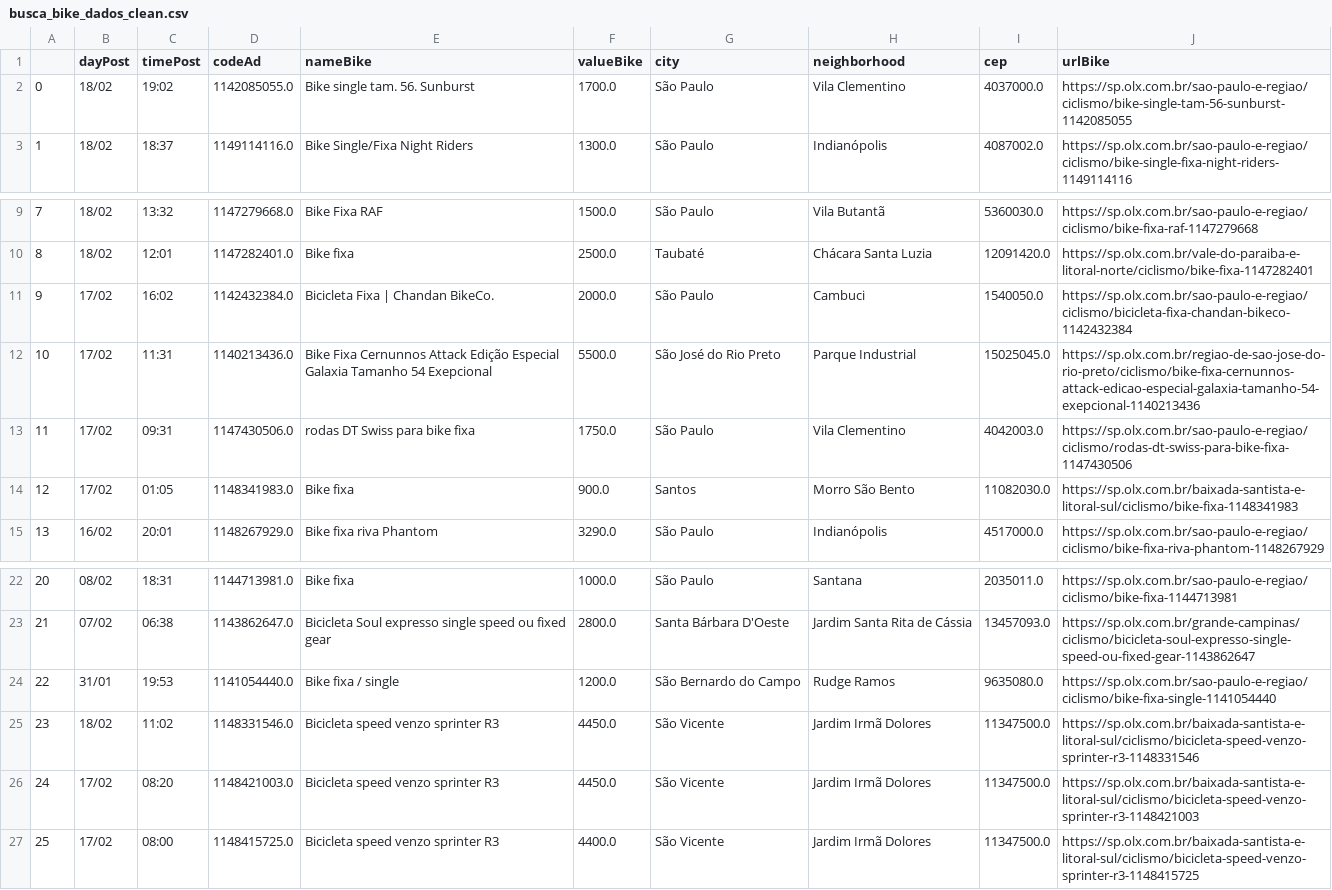
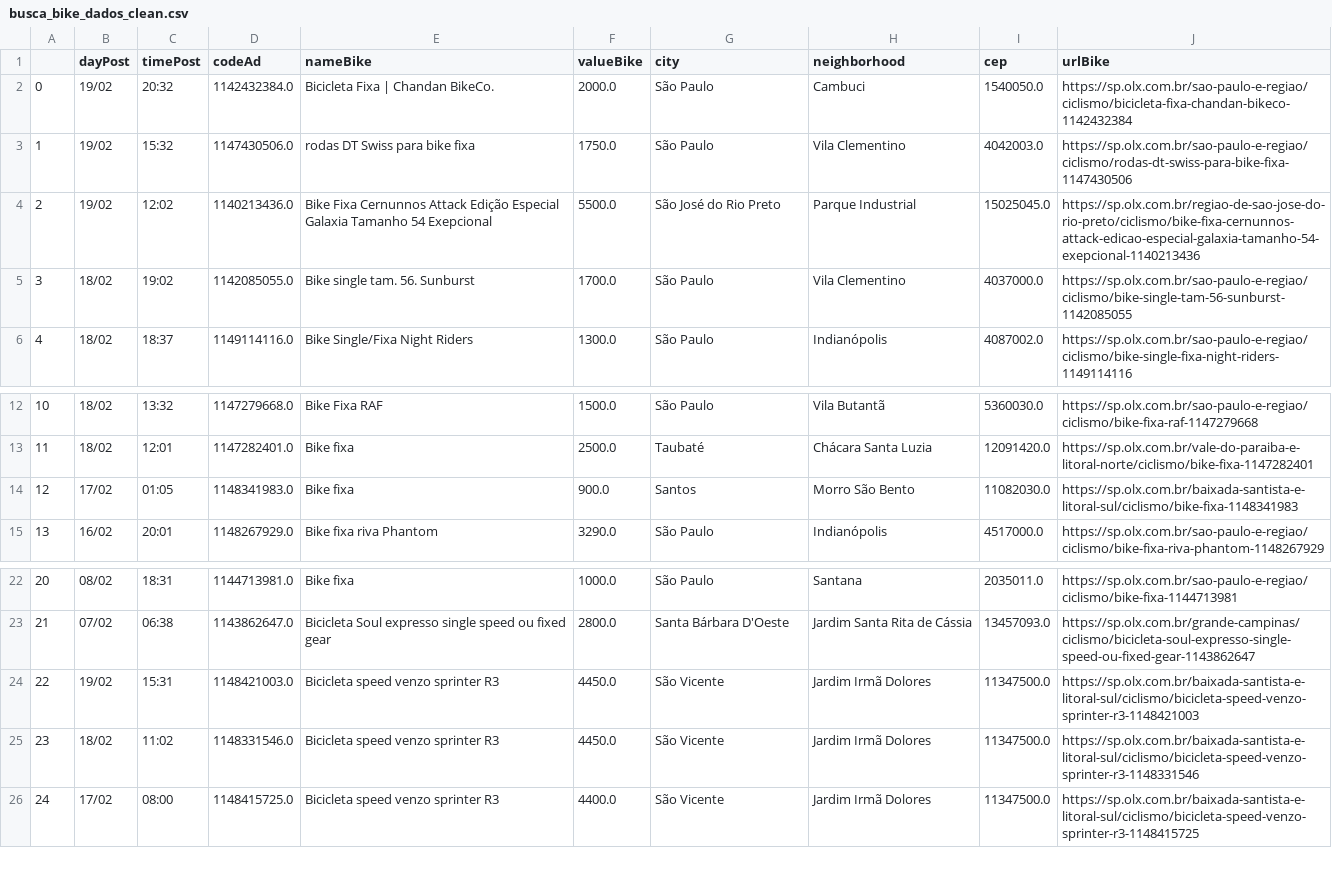
Before and after one commit to cmpaulo/webScrap, a CSV file: busca_bike_dados_clean.csv, drawn as a sheet; only a part is shown, gaps mark what is left out; removed rows and columns are numbered as before the commit, all else as after; the diff names each change by its address in the sheet, - before the commit and + after, or states it on an @@ line.

```diff
--- a/busca_bike_dados_clean.csv
+++ b/busca_bike_dados_clean.csv
+row 2: 0 | 19/02 | 20:32 | 1142432384.0 | Bicicleta Fixa | Chandan BikeCo. | 2000.0 | São Paulo | Cambuci | 1540050.0 | https://sp.olx.com.br/sao-paulo-e-regiao/ciclismo/bicicleta-fixa-chandan-bikeco-1142432384
+row 3: 1 | 19/02 | 15:32 | 1147430506.0 | rodas DT Swiss para bike fixa | 1750.0 | São Paulo | Vila Clementino | 4042003.0 | https://sp.olx.com.br/sao-paulo-e-regiao/ciclismo/rodas-dt-swiss-para-bike-fixa-1147430506
+row 4: 2 | 19/02 | 12:02 | 1140213436.0 | Bike Fixa Cernunnos Attack Edição Especial Galaxia Tamanho 54 Exepcional | 5500.0 | São José do Rio Preto | Parque Industrial | 15025045.0 | https://sp.olx.com.br/regiao-de-sao-jose-do-rio-preto/ciclismo/bike-fixa-cernunnos-attack-edicao-especial-galaxia-tamanho-54-exepcional-1140213436
@@ column A renumbered from row 5 down @@
-row 11: 9 | 17/02 | 16:02 | 1142432384.0 | Bicicleta Fixa | Chandan BikeCo. | 2000.0 | São Paulo | Cambuci | 1540050.0 | https://sp.olx.com.br/sao-paulo-e-regiao/ciclismo/bicicleta-fixa-chandan-bikeco-1142432384
-row 12: 10 | 17/02 | 11:31 | 1140213436.0 | Bike Fixa Cernunnos Attack Edição Especial Galaxia Tamanho 54 Exepcional | 5500.0 | São José do Rio Preto | Parque Industrial | 15025045.0 | https://sp.olx.com.br/regiao-de-sao-jose-do-rio-preto/ciclismo/bike-fixa-cernunnos-attack-edicao-especial-galaxia-tamanho-54-exepcional-1140213436
-row 13: 11 | 17/02 | 09:31 | 1147430506.0 | rodas DT Swiss para bike fixa | 1750.0 | São Paulo | Vila Clementino | 4042003.0 | https://sp.olx.com.br/sao-paulo-e-regiao/ciclismo/rodas-dt-swiss-para-bike-fixa-1147430506
-row 24: 22 | 31/01 | 19:53 | 1141054440.0 | Bike fixa / single | 1200.0 | São Bernardo do Campo | Rudge Ramos | 9635080.0 | https://sp.olx.com.br/sao-paulo-e-regiao/ciclismo/bike-fixa-single-1141054440
+row 24: 22 | 19/02 | 15:31 | 1148421003.0 | Bicicleta speed venzo sprinter R3 | 4450.0 | São Vicente | Jardim Irmã Dolores | 11347500.0 | https://sp.olx.com.br/baixada-santista-e-litoral-sul/ciclismo/bicicleta-speed-venzo-sprinter-r3-1148421003
-row 26: 24 | 17/02 | 08:20 | 1148421003.0 | Bicicleta speed venzo sprinter R3 | 4450.0 | São Vicente | Jardim Irmã Dolores | 11347500.0 | https://sp.olx.com.br/baixada-santista-e-litoral-sul/ciclismo/bicicleta-speed-venzo-sprinter-r3-1148421003
```
Also changed, not shown: 3 other files.
